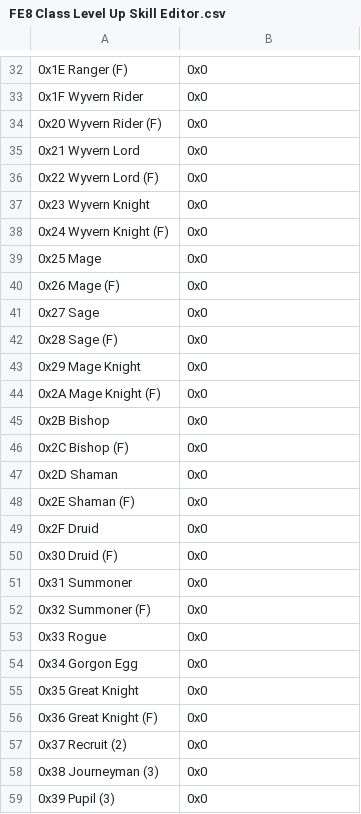
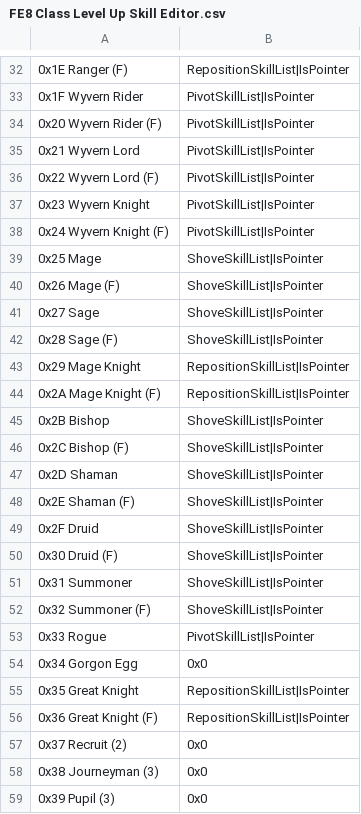
Before and after one commit to devvyyy/Devvy-Hack, a CSV file: Tables/FE8 Nightmare modules/Skills/FE8 Class Level Up Skill Editor.csv, drawn as a sheet; only a part is shown, gaps mark what is left out; the diff covers the shown part only; the diff names each change by its address in the sheet, - before the commit and + after, or states it on an @@ line.

Commit message:
movement skills
yes

```diff
--- a/Tables/FE8 Nightmare modules/Skills/FE8 Class Level Up Skill Editor.csv
+++ b/Tables/FE8 Nightmare modules/Skills/FE8 Class Level Up Skill Editor.csv
-B32: 0x0
+B32: RepositionSkillList|IsPointer
-B33:B38: 0x0
+B33:B38: PivotSkillList|IsPointer
-B39:B42: 0x0
+B39:B42: ShoveSkillList|IsPointer
-B43:B44: 0x0
+B43:B44: RepositionSkillList|IsPointer
-B45:B52: 0x0
+B45:B52: ShoveSkillList|IsPointer
-B53: 0x0
+B53: PivotSkillList|IsPointer
-B55:B56: 0x0
+B55:B56: RepositionSkillList|IsPointer
```
Also changed, not shown: 41 edited cells elsewhere in this file, 1 other file.
